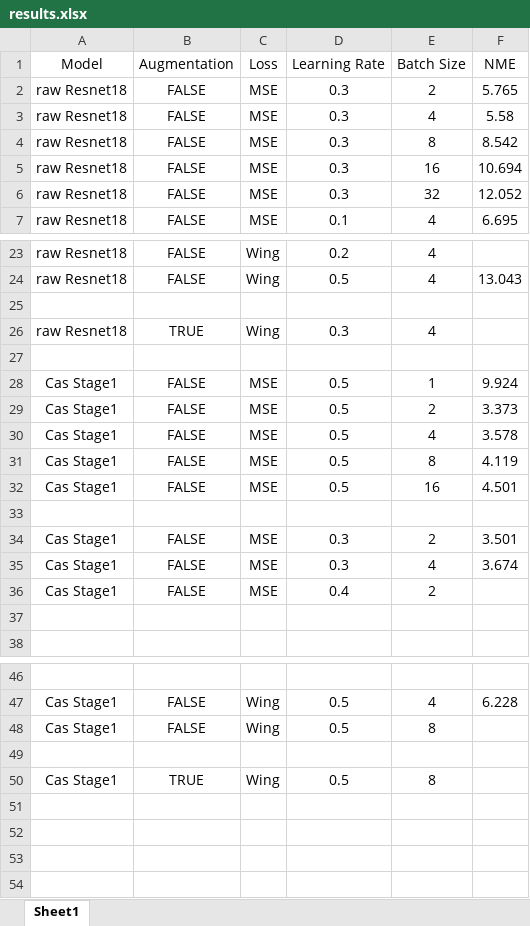
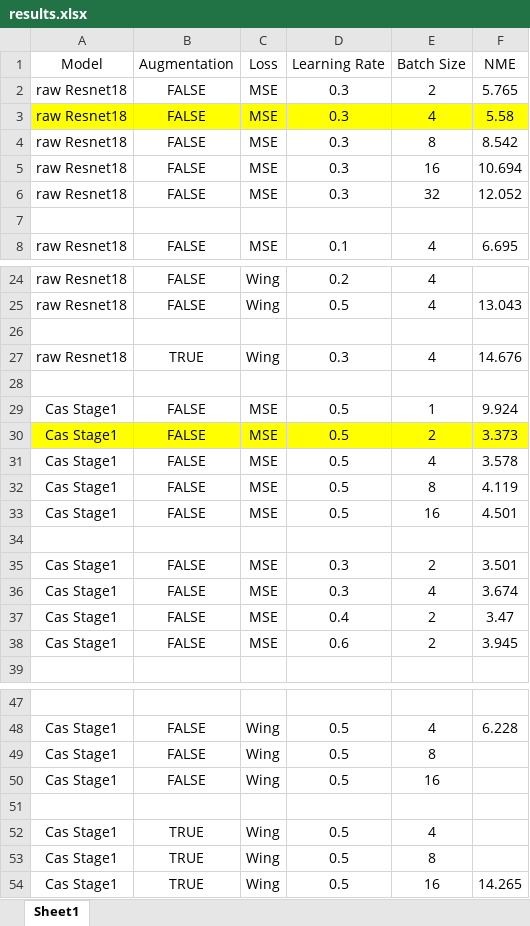
Before and after one commit to Xiao001010/FaceAlignment, an Excel workbook: results.xlsx, sheet Sheet1, drawn as a sheet; only a part is shown, gaps mark what is left out; values as stored, in another font and other column widths than the file's, no borders; addresses are those after the commit; the diff names each change by its address in the sheet, - before the commit and + after, or states it on an @@ line.

Commit message:
update results

```diff
--- a/results.xlsx (sheet Sheet1)
+++ b/results.xlsx (sheet Sheet1)
-A3:F3 fill: none
+A3:F3 fill: #FFFF00
+row 7: (empty)
-F27 (NME): (empty)
+F27 (NME): 14.676
-A30:F30 fill: none
+A30:F30 fill: #FFFF00
-F37 (NME): (empty)
+F37 (NME): 3.47
-row 38: (empty)
+row 38: Cas Stage1 | FALSE | MSE | 0.6 | 2 | 3.945
+row 50: Cas Stage1 | FALSE | Wing | 0.5 | 16
+row 52: Cas Stage1 | TRUE | Wing | 0.5 | 4
+row 54: Cas Stage1 | TRUE | Wing | 0.5 | 16 | 14.265
```
